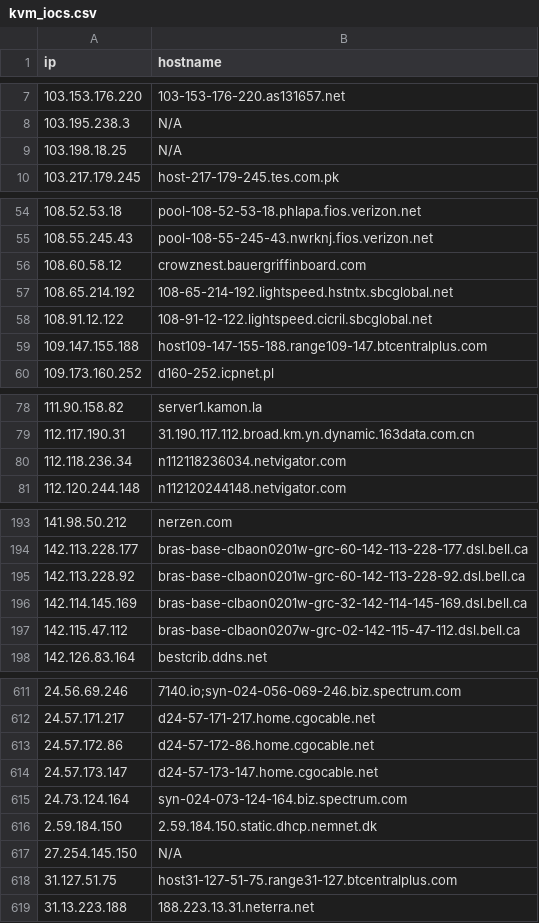
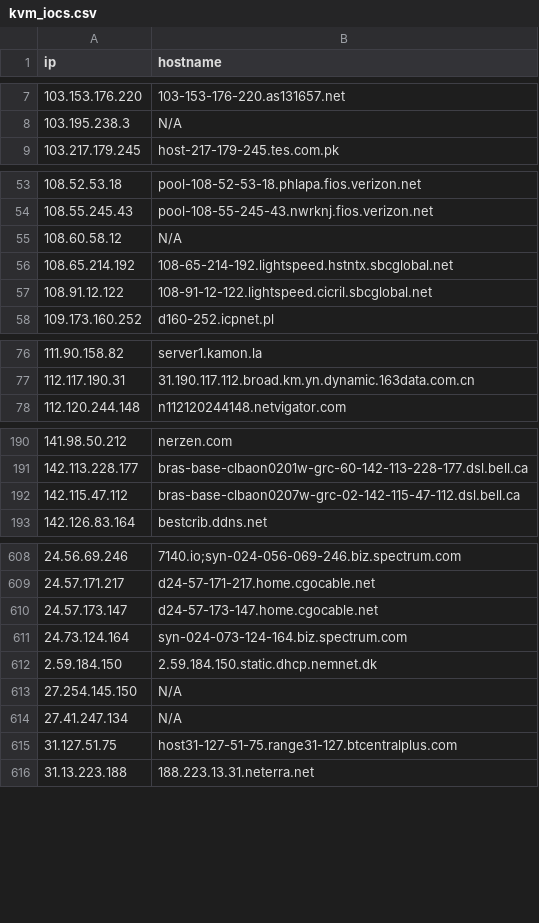
Before and after one commit to u5506878717-glitch/IP-KVM-IPs, a CSV file: kvm_iocs.csv, drawn as a sheet; only a part is shown, gaps mark what is left out; the diff covers the shown part only.

Commit message:
Aggiornamento IoC KVM (1121 host unici)

```diff
--- a/kvm_iocs.csv
+++ b/kvm_iocs.csv
@@ -8,3 +8,2 @@ ip,hostname
 103.195.238.3,N/A
-103.198.18.25,N/A
 103.217.179.245,host-217-179-245.tes.com.pk
@@ -55,6 +54,5 @@ ip,hostname
 108.55.245.43,pool-108-55-245-43.nwrknj.fios.verizon.net
-108.60.58.12,crowznest.bauergriffinboard.com
+108.60.58.12,N/A
 108.65.214.192,108-65-214-192.lightspeed.hstntx.sbcglobal.net
 108.91.12.122,108-91-12-122.lightspeed.cicril.sbcglobal.net
-109.147.155.188,host109-147-155-188.range109-147.btcentralplus.com
 109.173.160.252,d160-252.icpnet.pl
@@ -79,3 +77,2 @@ ip,hostname
 112.117.190.31,31.190.117.112.broad.km.yn.dynamic.163data.com.cn
-112.118.236.34,n112118236034.netvigator.com
 112.120.244.148,n112120244148.netvigator.com
@@ -194,4 +191,2 @@ ip,hostname
 142.113.228.177,bras-base-clbaon0201w-grc-60-142-113-228-177.dsl.bell.ca
-142.113.228.92,bras-base-clbaon0201w-grc-60-142-113-228-92.dsl.bell.ca
-142.114.145.169,bras-base-clbaon0201w-grc-32-142-114-145-169.dsl.bell.ca
 142.115.47.112,bras-base-clbaon0207w-grc-02-142-115-47-112.dsl.bell.ca
@@ -612,3 +609,2 @@ ip,hostname
 24.57.171.217,d24-57-171-217.home.cgocable.net
-24.57.172.86,d24-57-172-86.home.cgocable.net
 24.57.173.147,d24-57-173-147.home.cgocable.net
@@ -617,2 +613,3 @@ ip,hostname
 27.254.145.150,N/A
+27.41.247.134,N/A
 31.127.51.75,host31-127-51-75.range31-127.btcentralplus.com
```
Also changed, not shown: 14 added rows, 12 removed rows and 3 edited cells elsewhere in this file.
